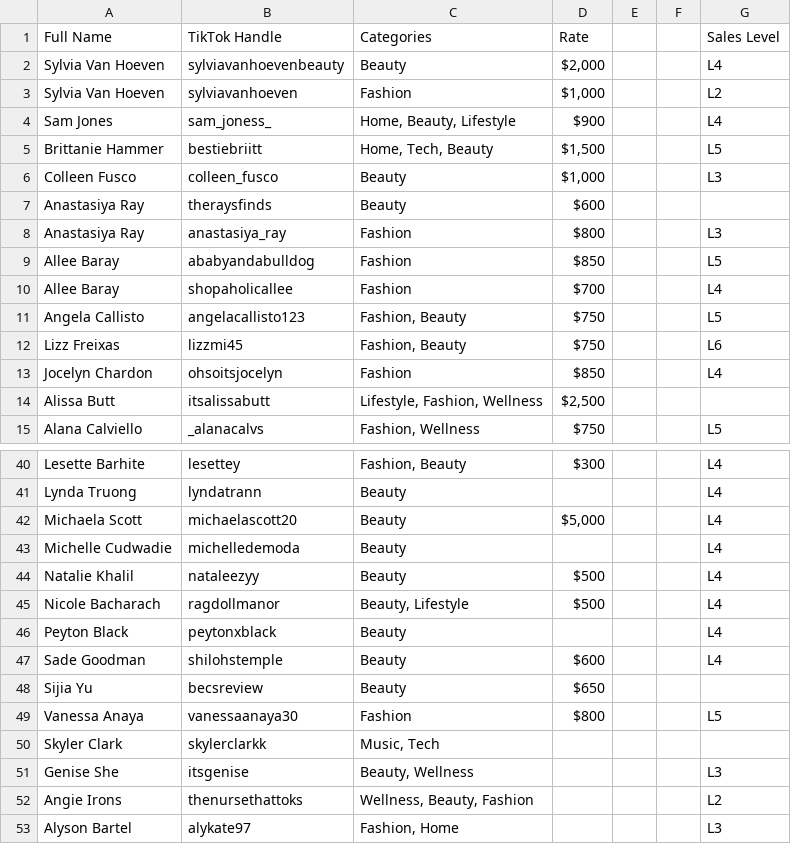
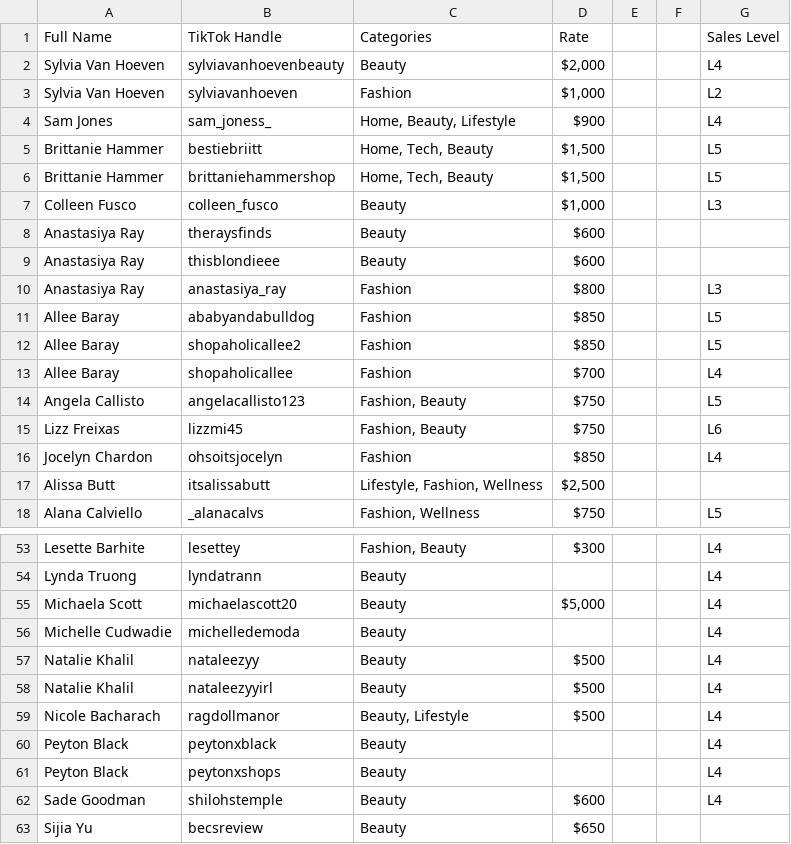
Before and after one commit to ceyre-boop/TABOOST-TALENT_ROSTER, a CSV file: data/roster.csv, drawn as a sheet; only a part is shown, gaps mark what is left out; the shorter side is filled out with more unchanged rows; the diff covers the shown part only.

```diff
--- a/data/roster.csv
+++ b/data/roster.csv
@@ -5,6 +5,9 @@ Sam Jones,sam_joness_,"Home, Beauty, Lifestyle",$900,,,L4
 Brittanie Hammer,bestiebriitt,"Home, Tech, Beauty","$1,500",,,L5
+Brittanie Hammer,brittaniehammershop,"Home, Tech, Beauty","$1,500",,,L5
 Colleen Fusco,colleen_fusco,Beauty,"$1,000",,,L3
 Anastasiya Ray,theraysfinds,Beauty,$600,,,
+Anastasiya Ray,thisblondieee,Beauty,$600,,,
 Anastasiya Ray,anastasiya_ray,Fashion,$800,,,L3
 Allee Baray,ababyandabulldog,Fashion,$850,,,L5
+Allee Baray,shopaholicallee2,Fashion,$850,,,L5
 Allee Baray,shopaholicallee,Fashion,$700,,,L4
@@ -44,4 +57,6 @@ Michelle Cudwadie,michelledemoda,Beauty,,,,L4
 Natalie Khalil,nataleezyy,Beauty,$500,,,L4
+Natalie Khalil,nataleezyyirl,Beauty,$500,,,L4
 Nicole Bacharach,ragdollmanor,"Beauty, Lifestyle",$500,,,L4
 Peyton Black,peytonxblack,Beauty,,,,L4
+Peyton Black,peytonxshops,Beauty,,,,L4
 Sade Goodman,shilohstemple,Beauty,$600,,,L4
```
Also changed, not shown: 10 added rows elsewhere in this file, 18 other files.
